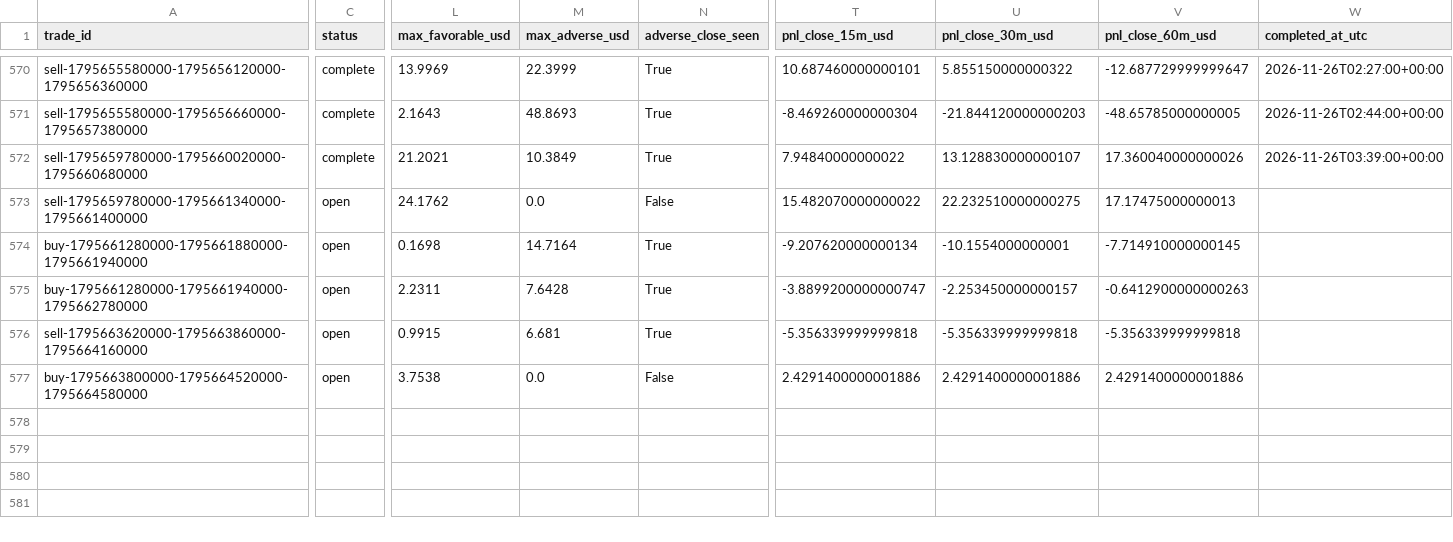
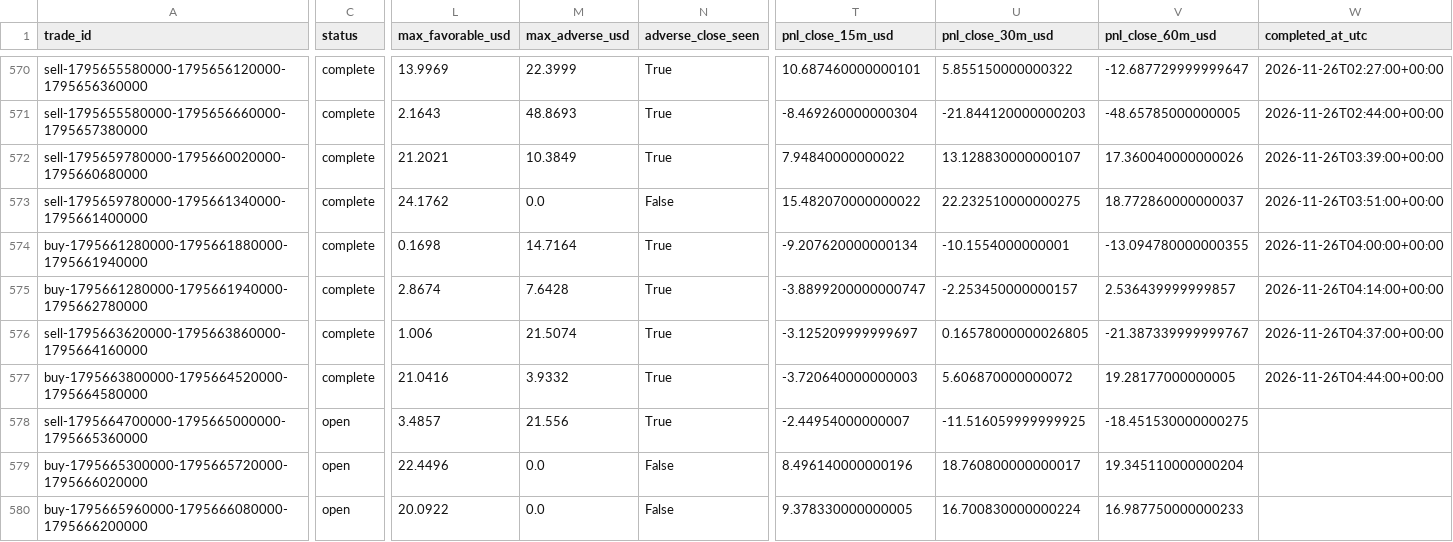
Before and after one commit to salehrbo1-cell/Alert-bot, a CSV file: research/sonic_paper/trades.csv, drawn as a sheet; only a part is shown, gaps mark what is left out; rows hold the shown columns only; the diff covers the shown part only; the diff names each change by its address in the sheet, - before the commit and + after, or states it on an @@ line.

Commit message:
Update Samo paper-monitor observations

```diff
--- a/research/sonic_paper/trades.csv
+++ b/research/sonic_paper/trades.csv
-C573:C577 (status): open
+C573:C577 (status): complete
-V573 (pnl_close_60m_usd): 17.17475000000013
+V573 (pnl_close_60m_usd): 18.772860000000037
-W573 (completed_at_utc): (empty)
+W573 (completed_at_utc): 2026-11-26T03:51:00+00:00
-V574 (pnl_close_60m_usd): -7.714910000000145
+V574 (pnl_close_60m_usd): -13.094780000000355
-W574 (completed_at_utc): (empty)
+W574 (completed_at_utc): 2026-11-26T04:00:00+00:00
-L575 (max_favorable_usd): 2.2311
+L575 (max_favorable_usd): 2.8674
-V575 (pnl_close_60m_usd): -0.6412900000000263
+V575 (pnl_close_60m_usd): 2.536439999999857
-W575 (completed_at_utc): (empty)
+W575 (completed_at_utc): 2026-11-26T04:14:00+00:00
-L576 (max_favorable_usd): 0.9915
+L576 (max_favorable_usd): 1.006
-M576 (max_adverse_usd): 6.681
+M576 (max_adverse_usd): 21.5074
-T576 (pnl_close_15m_usd): -5.356339999999818
+T576 (pnl_close_15m_usd): -3.125209999999697
-U576 (pnl_close_30m_usd): -5.356339999999818
+U576 (pnl_close_30m_usd): 0.16578000000026805
-V576 (pnl_close_60m_usd): -5.356339999999818
+V576 (pnl_close_60m_usd): -21.387339999999767
-W576 (completed_at_utc): (empty)
+W576 (completed_at_utc): 2026-11-26T04:37:00+00:00
-L577 (max_favorable_usd): 3.7538
+L577 (max_favorable_usd): 21.0416
-M577 (max_adverse_usd): 0.0
+M577 (max_adverse_usd): 3.9332
-N577 (adverse_close_seen): False
+N577 (adverse_close_seen): True
-T577 (pnl_close_15m_usd): 2.4291400000001886
+T577 (pnl_close_15m_usd): -3.720640000000003
-U577 (pnl_close_30m_usd): 2.4291400000001886
+U577 (pnl_close_30m_usd): 5.606870000000072
-V577 (pnl_close_60m_usd): 2.4291400000001886
+V577 (pnl_close_60m_usd): 19.28177000000005
-W577 (completed_at_utc): (empty)
+W577 (completed_at_utc): 2026-11-26T04:44:00+00:00
+row 578: sell-1795664700000-1795665000000-1795665360000 | open | 3.4857 | 21.556 | True | -2.44954000000007 | -11.516059999999925 | -18.451530000000275
+row 579: buy-1795665300000-1795665720000-1795666020000 | open | 22.4496 | 0.0 | False | 8.496140000000196 | 18.760800000000017 | 19.345110000000204
+row 580: buy-1795665960000-1795666080000-1795666200000 | open | 20.0922 | 0.0 | False | 9.378330000000005 | 16.700830000000224 | 16.987750000000233
```
Also changed, not shown: 6 edited cells elsewhere in this file, research/sonic_paper/exit_rule_m5_structure.csv, research/sonic_paper/exit_rule_step_resistance.csv, 4 other files.
